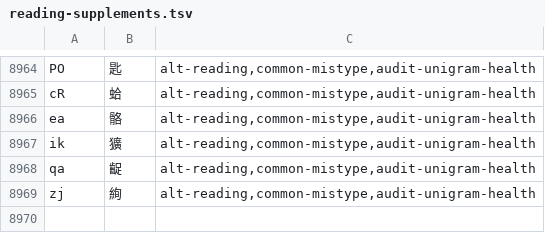
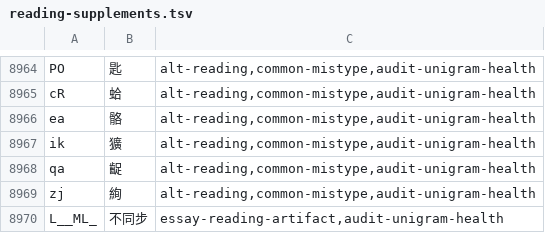
Before and after one commit to chiakich/ChiaKey-Lexicon, a TSV file: sources/chiaki-modern-overlay/reading-supplements.tsv, drawn as a sheet; only a part is shown, gaps mark what is left out.

```diff
--- a/sources/chiaki-modern-overlay/reading-supplements.tsv
+++ b/sources/chiaki-modern-overlay/reading-supplements.tsv
@@ -8969 +8969,2 @@ qa	齪	alt-reading,common-mistype,audit-unigram-health
 zj	絢	alt-reading,common-mistype,audit-unigram-health
+L__ML_	不同步	essay-reading-artifact,audit-unigram-health
```
Also changed, not shown: sources/chiaki-modern-overlay/explicit.tsv.
